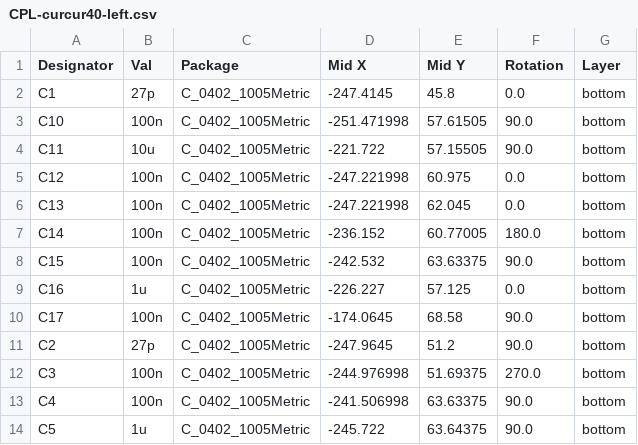
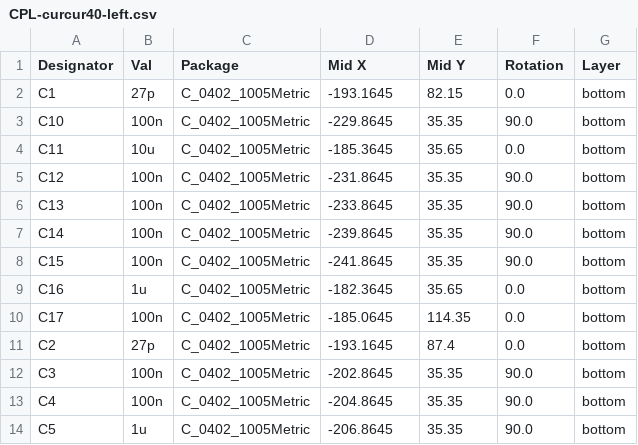
Before and after one commit to oktntko/curcur40, a CSV file: pcbs/left/jlcpcb/production_files/CPL-curcur40-left.csv, drawn as a sheet; only a part is shown; the diff covers the shown part only.

```diff
--- a/pcbs/left/jlcpcb/production_files/CPL-curcur40-left.csv
+++ b/pcbs/left/jlcpcb/production_files/CPL-curcur40-left.csv
@@ -1,14 +1,14 @@
 Designator,Val,Package,Mid X,Mid Y,Rotation,Layer
-C1,27p,C_0402_1005Metric,-247.4145,45.8,0.0,bottom
-C10,100n,C_0402_1005Metric,-251.471998,57.61505,90.0,bottom
-C11,10u,C_0402_1005Metric,-221.722,57.15505,90.0,bottom
-C12,100n,C_0402_1005Metric,-247.221998,60.975,0.0,bottom
-C13,100n,C_0402_1005Metric,-247.221998,62.045,0.0,bottom
-C14,100n,C_0402_1005Metric,-236.152,60.77005,180.0,bottom
-C15,100n,C_0402_1005Metric,-242.532,63.63375,90.0,bottom
-C16,1u,C_0402_1005Metric,-226.227,57.125,0.0,bottom
-C17,100n,C_0402_1005Metric,-174.0645,68.58,90.0,bottom
-C2,27p,C_0402_1005Metric,-247.9645,51.2,90.0,bottom
-C3,100n,C_0402_1005Metric,-244.976998,51.69375,270.0,bottom
-C4,100n,C_0402_1005Metric,-241.506998,63.63375,90.0,bottom
-C5,1u,C_0402_1005Metric,-245.722,63.64375,90.0,bottom
+C1,27p,C_0402_1005Metric,-193.1645,82.15,0.0,bottom
+C10,100n,C_0402_1005Metric,-229.8645,35.35,90.0,bottom
+C11,10u,C_0402_1005Metric,-185.3645,35.65,0.0,bottom
+C12,100n,C_0402_1005Metric,-231.8645,35.35,90.0,bottom
+C13,100n,C_0402_1005Metric,-233.8645,35.35,90.0,bottom
+C14,100n,C_0402_1005Metric,-239.8645,35.35,90.0,bottom
+C15,100n,C_0402_1005Metric,-241.8645,35.35,90.0,bottom
+C16,1u,C_0402_1005Metric,-182.3645,35.65,0.0,bottom
+C17,100n,C_0402_1005Metric,-185.0645,114.35,0.0,bottom
+C2,27p,C_0402_1005Metric,-193.1645,87.4,0.0,bottom
+C3,100n,C_0402_1005Metric,-202.8645,35.35,90.0,bottom
+C4,100n,C_0402_1005Metric,-204.8645,35.35,90.0,bottom
+C5,1u,C_0402_1005Metric,-206.8645,35.35,90.0,bottom
```
Also changed, not shown: 106 edited cells elsewhere in this file, pcbs/left/jlcpcb/production_files/BOM-curcur40-left.csv, pcbs/pmw3360/jlcpcb/production_files/CPL-curcur40-pmw3360.csv, 16 other files.
